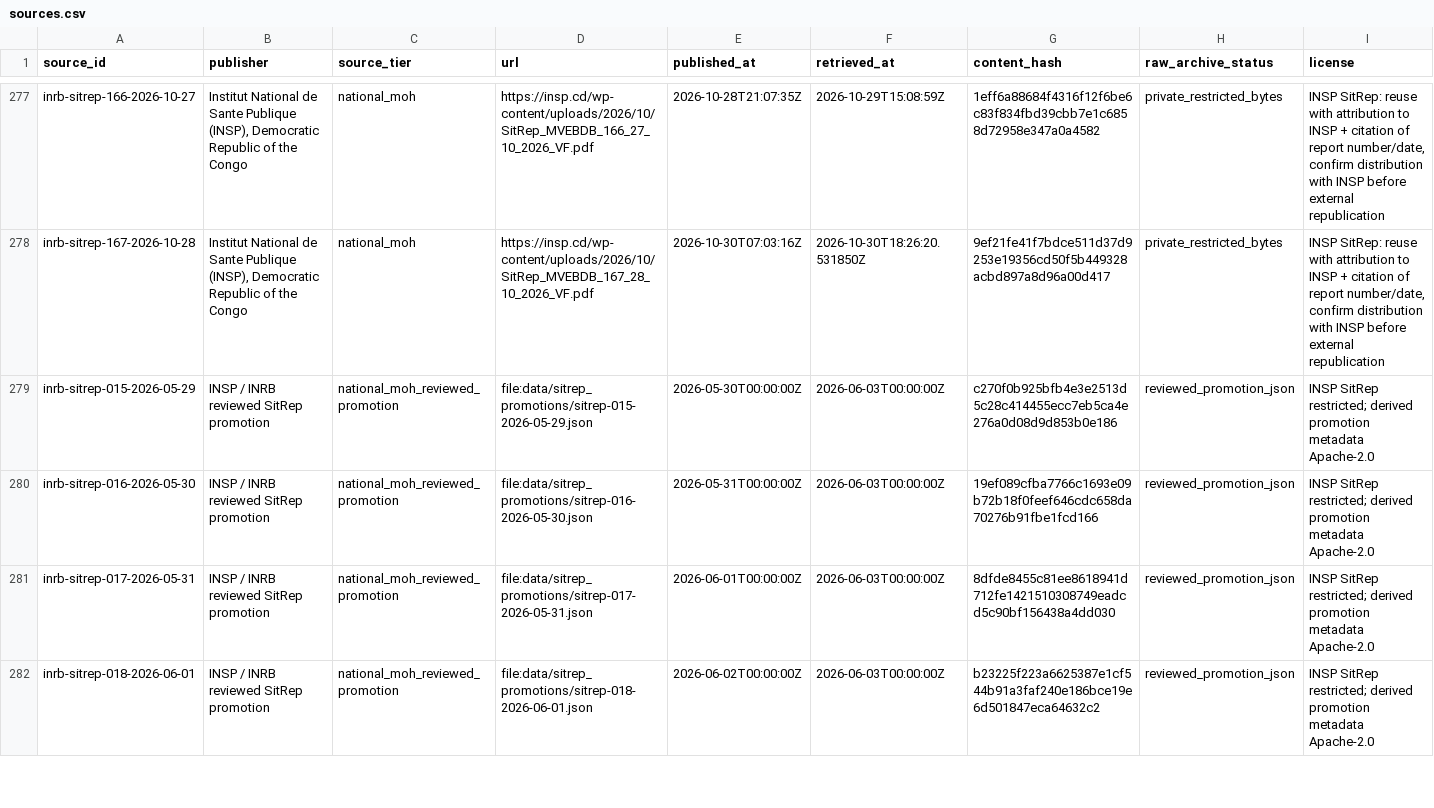
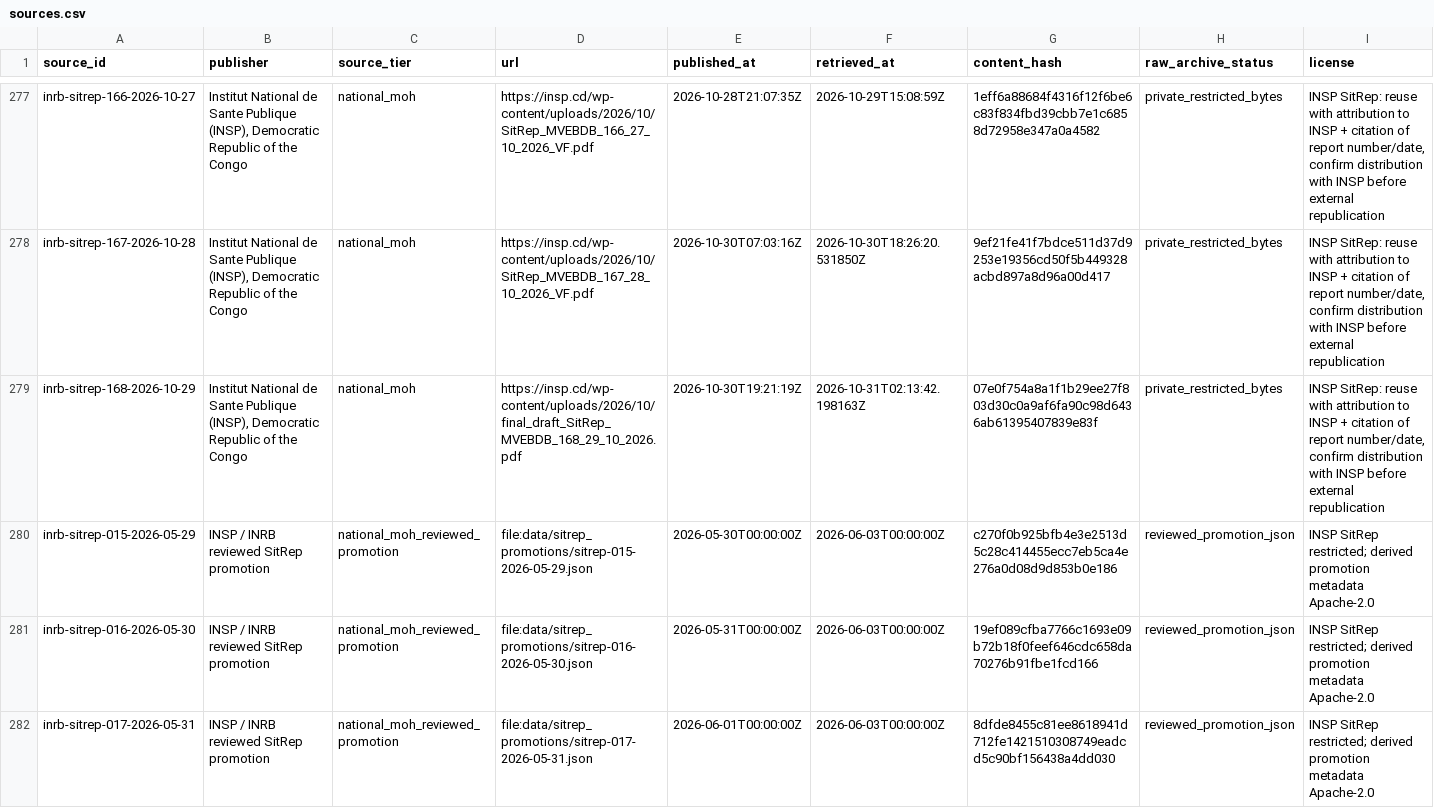
Before and after one commit to ArcedeDev/bdbv-2026-lovs, a CSV file: deliverables/public-health-dataset/sources.csv, drawn as a sheet; only a part is shown, gaps mark what is left out; the shorter side is filled out with more unchanged rows; rows hold the shown columns only; the diff covers the shown part only; the diff names each change by its address in the sheet, - before the commit and + after, or states it on an @@ line.

```diff
--- a/deliverables/public-health-dataset/sources.csv
+++ b/deliverables/public-health-dataset/sources.csv
+row 279: inrb-sitrep-168-2026-10-29 | Institut National de Sante Publique (INSP), Democratic Republic of the Congo | national_moh | https://insp.cd/wp-content/uploads/2026/10/final_draft_SitRep_MVEBDB_168_29_10_2026.pdf | 2026-10-30T19:21:19Z | 2026-10-31T02:13:42.198163Z | 07e0f754a8a1f1b29ee27f803d30c0a9af6fa90c98d6436ab61395407839e83f | private_restricted_bytes | INSP SitRep: reuse with attribution to INSP + citation of report number/date, confirm distribution with INSP before external republication
```
Also changed, not shown: 1 added row elsewhere in this file, data/public_zone_counts_2026-05-29.csv, deliverables/public-health-dataset/attribution_lag_disclosure.csv, 45 other files.
